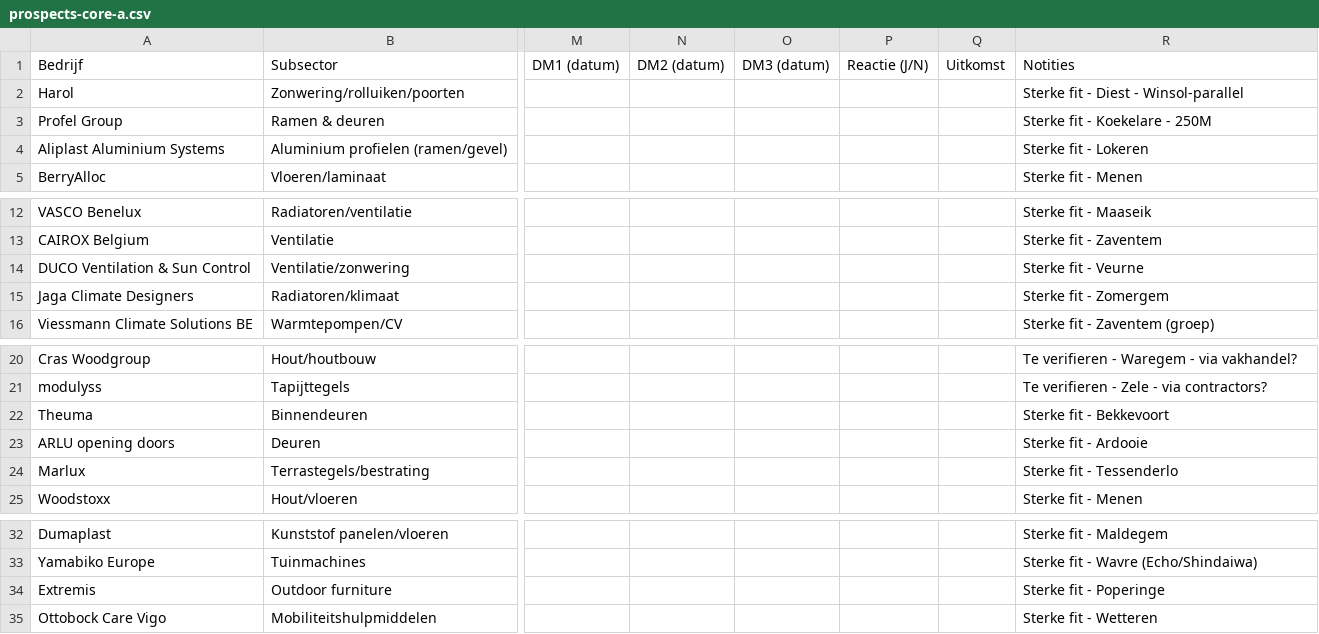
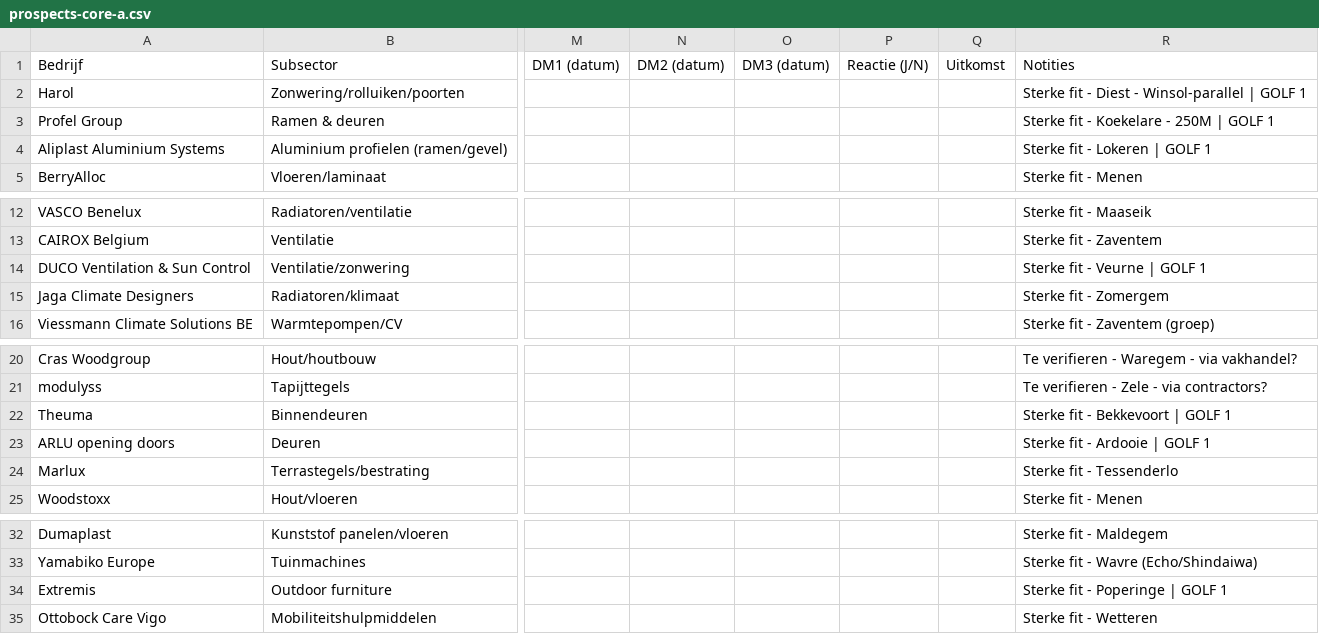
Before and after one commit to 6ftwardje/platformonderneming, a CSV file: ai-knowledge/prospects-core-a.csv, drawn as a sheet; only a part is shown, gaps mark what is left out; the diff names each change by its address in the sheet, - before the commit and + after, or states it on an @@ line.

```diff
--- a/ai-knowledge/prospects-core-a.csv
+++ b/ai-knowledge/prospects-core-a.csv
-R2: Sterke fit - Diest - Winsol-parallel
+R2: Sterke fit - Diest - Winsol-parallel | GOLF 1
-R3: Sterke fit - Koekelare - 250M
+R3: Sterke fit - Koekelare - 250M | GOLF 1
-R4: Sterke fit - Lokeren
+R4: Sterke fit - Lokeren | GOLF 1
-R14: Sterke fit - Veurne
+R14: Sterke fit - Veurne | GOLF 1
-R22: Sterke fit - Bekkevoort
+R22: Sterke fit - Bekkevoort | GOLF 1
-R23: Sterke fit - Ardooie
+R23: Sterke fit - Ardooie | GOLF 1
-R34: Sterke fit - Poperinge
+R34: Sterke fit - Poperinge | GOLF 1
```
Also changed, not shown: 3 other files.
